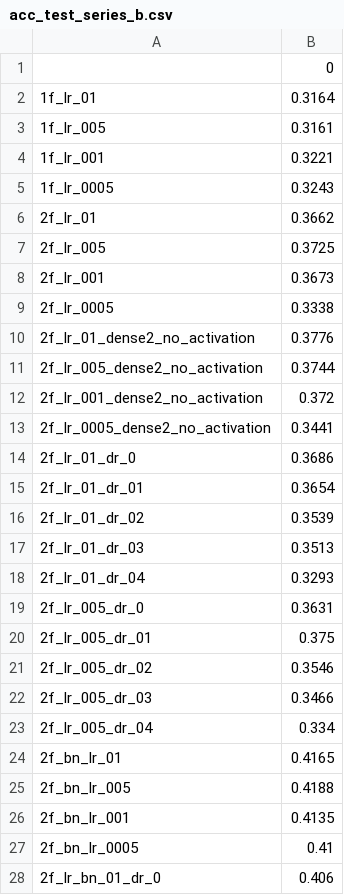
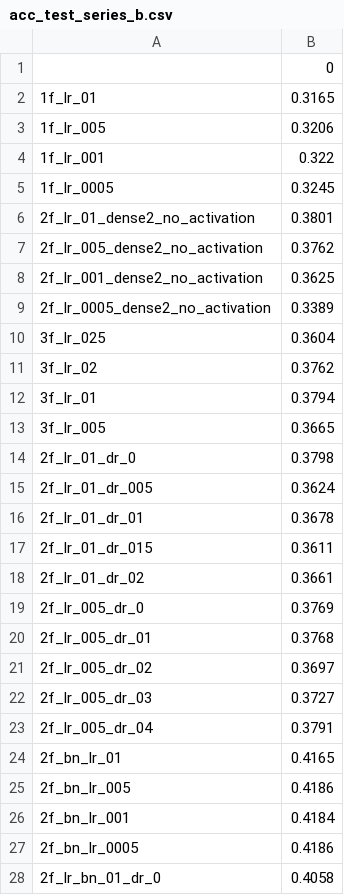
Before and after one commit to jhnliu/comp5349, a CSV file: acc_test_series_b.csv, drawn as a sheet; only a part is shown; the diff covers the shown part only.

```diff
--- a/acc_test_series_b.csv
+++ b/acc_test_series_b.csv
@@ -1,28 +1,28 @@
 ,0
-1f_lr_01,0.3164
-1f_lr_005,0.3161
-1f_lr_001,0.3221
-1f_lr_0005,0.3243
-2f_lr_01,0.3662
-2f_lr_005,0.3725
-2f_lr_001,0.3673
-2f_lr_0005,0.3338
-2f_lr_01_dense2_no_activation,0.3776
-2f_lr_005_dense2_no_activation,0.3744
-2f_lr_001_dense2_no_activation,0.372
-2f_lr_0005_dense2_no_activation,0.3441
-2f_lr_01_dr_0,0.3686
-2f_lr_01_dr_01,0.3654
-2f_lr_01_dr_02,0.3539
-2f_lr_01_dr_03,0.3513
-2f_lr_01_dr_04,0.3293
-2f_lr_005_dr_0,0.3631
-2f_lr_005_dr_01,0.375
-2f_lr_005_dr_02,0.3546
-2f_lr_005_dr_03,0.3466
-2f_lr_005_dr_04,0.334
+1f_lr_01,0.3165
+1f_lr_005,0.3206
+1f_lr_001,0.322
+1f_lr_0005,0.3245
+2f_lr_01_dense2_no_activation,0.3801
+2f_lr_005_dense2_no_activation,0.3762
+2f_lr_001_dense2_no_activation,0.3625
+2f_lr_0005_dense2_no_activation,0.3389
+3f_lr_025,0.3604
+3f_lr_02,0.3762
+3f_lr_01,0.3794
+3f_lr_005,0.3665
+2f_lr_01_dr_0,0.3798
+2f_lr_01_dr_005,0.3624
+2f_lr_01_dr_01,0.3678
+2f_lr_01_dr_015,0.3611
+2f_lr_01_dr_02,0.3661
+2f_lr_005_dr_0,0.3769
+2f_lr_005_dr_01,0.3768
+2f_lr_005_dr_02,0.3697
+2f_lr_005_dr_03,0.3727
+2f_lr_005_dr_04,0.3791
 2f_bn_lr_01,0.4165
-2f_bn_lr_005,0.4188
-2f_bn_lr_001,0.4135
-2f_bn_lr_0005,0.41
-2f_lr_bn_01_dr_0,0.406
+2f_bn_lr_005,0.4186
+2f_bn_lr_001,0.4184
+2f_bn_lr_0005,0.4186
+2f_lr_bn_01_dr_0,0.4058
```
Also changed, not shown: 21 edited cells elsewhere in this file, acc_train_df_b.csv, loss_test_series_b.csv, 1 other file.
